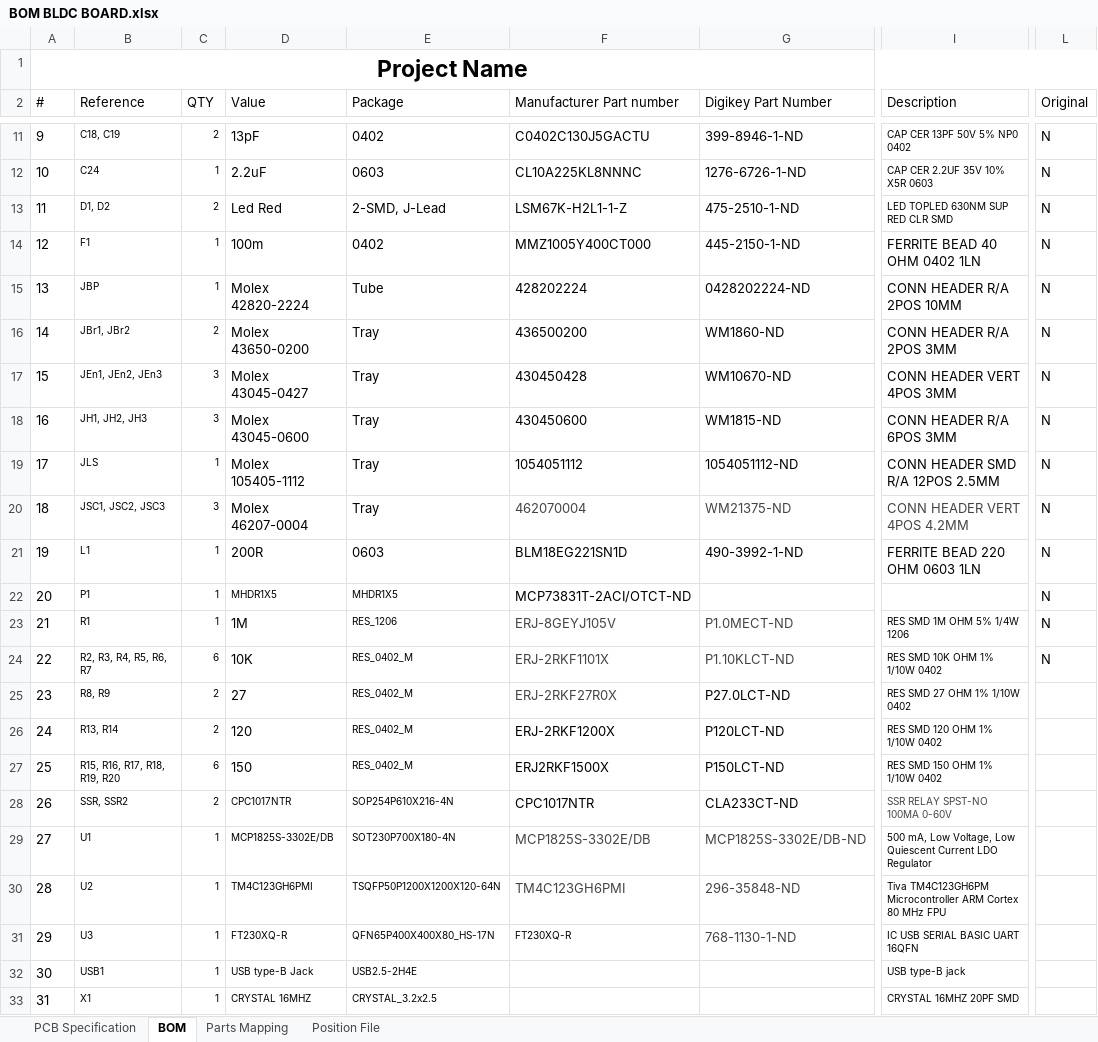
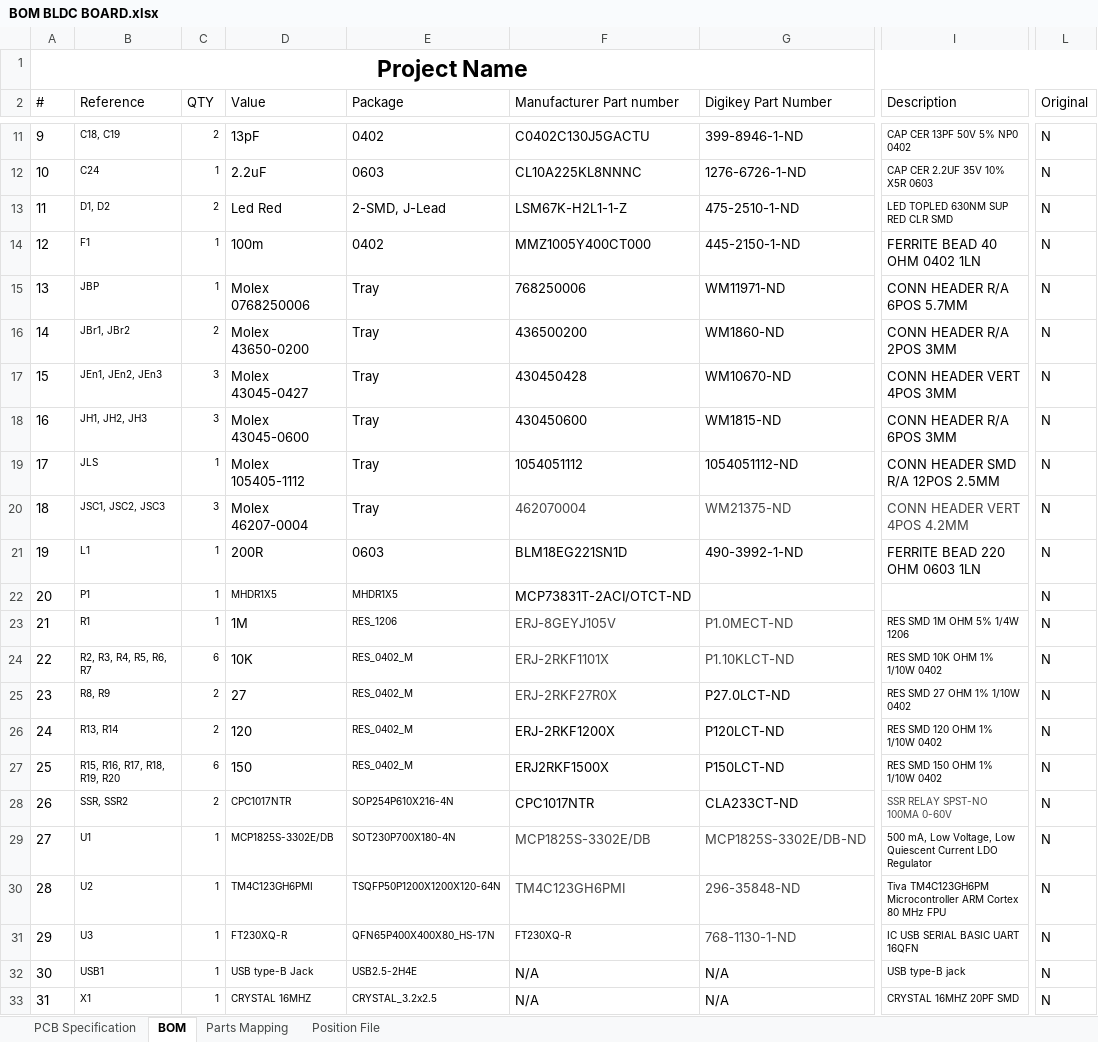
Before and after one commit to mcgill-robotics-archive/rover-electrical, an Excel workbook: BOM BLDC BOARD.xlsx, sheet BOM, drawn as a sheet; only a part is shown, gaps mark what is left out; values as stored, in another font and other column widths than the file's, no borders; the diff names each change by its address in the sheet, - before the commit and + after, or states it on an @@ line.

Commit message:
Update BOM BLDC BOARD.xlsx

```diff
--- a/BOM BLDC BOARD.xlsx (sheet BOM)
+++ b/BOM BLDC BOARD.xlsx (sheet BOM)
-D15 (Value): Molex 42820-2224
+D15 (Value): Molex 0768250006
-E15 (Package): Tube
+E15 (Package): Tray
-F15 (Manufacturer Part number): 428202224
+F15 (Manufacturer Part number): 768250006
-G15 (Digikey Part Number): 0428202224-ND
+G15 (Digikey Part Number): WM11971-ND
-I15 (Description): CONN HEADER R/A 2POS 10MM
+I15 (Description): CONN HEADER R/A 6POS 5.7MM
-L25:L33 (Original): (empty)
+L25:L33 (Original): N
-F32:F33 (Manufacturer Part number): (empty)
+F32:F33 (Manufacturer Part number): N/A
-G32:G33 (Digikey Part Number): (empty)
+G32:G33 (Digikey Part Number): N/A
```
